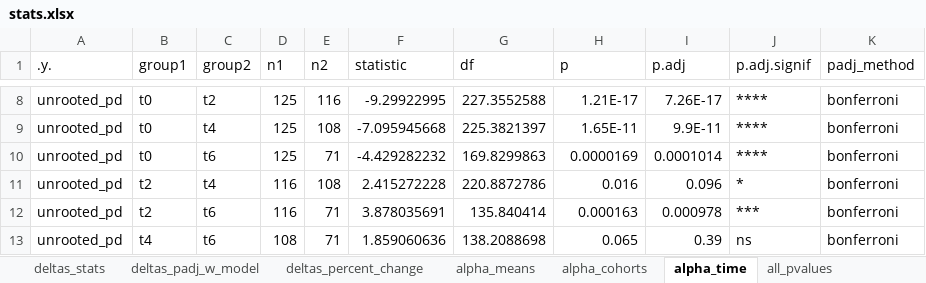
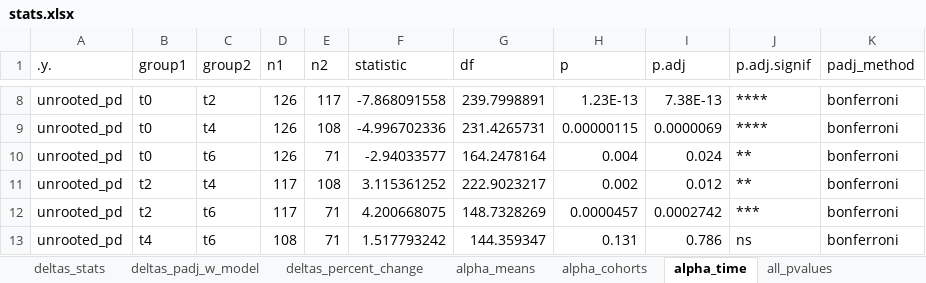
Before and after one commit to GaioTransposon/metapigs_base, an Excel workbook: out/stats.xlsx, sheet alpha_time, drawn as a sheet; only a part is shown, gaps mark what is left out; values as stored, in another font and other column widths than the file's, no borders; the diff covers the shown part only; the diff names each change by its address in the sheet, - before the commit and + after, or states it on an @@ line.

```diff
--- a/out/stats.xlsx (sheet alpha_time)
+++ b/out/stats.xlsx (sheet alpha_time)
-D8:D10 (n1): 125
+D8:D10 (n1): 126
-E8 (n2): 116
+E8 (n2): 117
-F8 (statistic): -9.29922995
+F8 (statistic): -7.868091558
-G8 (df): 227.3552588
+G8 (df): 239.7998891
-H8 (p): 1.21E-17
+H8 (p): 1.23E-13
-I8 (p.adj): 7.26E-17
+I8 (p.adj): 7.38E-13
-F9 (statistic): -7.095945668
+F9 (statistic): -4.996702336
-G9 (df): 225.3821397
+G9 (df): 231.4265731
-H9 (p): 1.65E-11
+H9 (p): 0.00000115
-I9 (p.adj): 9.9E-11
+I9 (p.adj): 0.0000069
-F10 (statistic): -4.429282232
+F10 (statistic): -2.94033577
-G10 (df): 169.8299863
+G10 (df): 164.2478164
-H10 (p): 0.0000169
+H10 (p): 0.004
-I10 (p.adj): 0.0001014
+I10 (p.adj): 0.024
-J10 (p.adj.signif): ****
+J10 (p.adj.signif): **
-D11:D12 (n1): 116
+D11:D12 (n1): 117
-F11 (statistic): 2.415272228
+F11 (statistic): 3.115361252
-G11 (df): 220.8872786
+G11 (df): 222.9023217
-H11 (p): 0.016
+H11 (p): 0.002
-I11 (p.adj): 0.096
+I11 (p.adj): 0.012
-J11 (p.adj.signif): *
+J11 (p.adj.signif): **
-F12 (statistic): 3.878035691
+F12 (statistic): 4.200668075
-G12 (df): 135.840414
+G12 (df): 148.7328269
-H12 (p): 0.000163
+H12 (p): 0.0000457
-I12 (p.adj): 0.000978
+I12 (p.adj): 0.0002742
-F13 (statistic): 1.859060636
+F13 (statistic): 1.517793242
-G13 (df): 138.2088698
+G13 (df): 144.359347
-H13 (p): 0.065
+H13 (p): 0.131
-I13 (p.adj): 0.39
+I13 (p.adj): 0.786
```
Also changed, not shown: 30 edited cells elsewhere in this sheet, sheet all_padj_Tukey, sheet batch_post_process, sheet batch_pre_process, sheet confidence_intervals, sheet deltas_percent_change, sheet all_pvalues, 5 more sheets, 13 other files.
